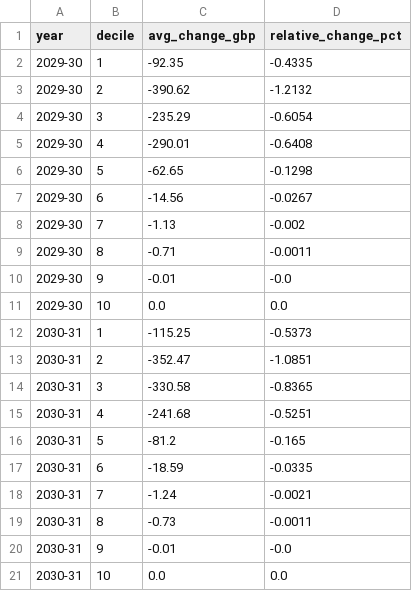
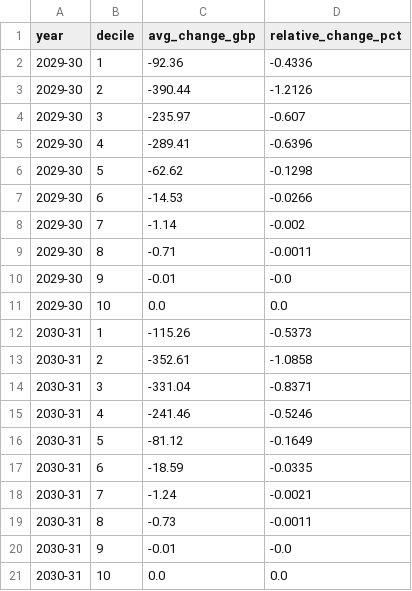
Before and after one commit to PolicyEngine/uk-two-child-limit-reintroduction, a CSV file: public/data/distributional.csv, drawn as a sheet.

```diff
--- a/public/data/distributional.csv
+++ b/public/data/distributional.csv
@@ -1,9 +1,9 @@
 year,decile,avg_change_gbp,relative_change_pct
-2029-30,1,-92.35,-0.4335
-2029-30,2,-390.62,-1.2132
-2029-30,3,-235.29,-0.6054
-2029-30,4,-290.01,-0.6408
-2029-30,5,-62.65,-0.1298
-2029-30,6,-14.56,-0.0267
-2029-30,7,-1.13,-0.002
+2029-30,1,-92.36,-0.4336
+2029-30,2,-390.44,-1.2126
+2029-30,3,-235.97,-0.607
+2029-30,4,-289.41,-0.6396
+2029-30,5,-62.62,-0.1298
+2029-30,6,-14.53,-0.0266
+2029-30,7,-1.14,-0.002
 2029-30,8,-0.71,-0.0011
@@ -11,7 +11,7 @@ year,decile,avg_change_gbp,relative_change_pct
 2029-30,10,0.0,0.0
-2030-31,1,-115.25,-0.5373
-2030-31,2,-352.47,-1.0851
-2030-31,3,-330.58,-0.8365
-2030-31,4,-241.68,-0.5251
-2030-31,5,-81.2,-0.165
+2030-31,1,-115.26,-0.5373
+2030-31,2,-352.61,-1.0858
+2030-31,3,-331.04,-0.8371
+2030-31,4,-241.46,-0.5246
+2030-31,5,-81.12,-0.1649
 2030-31,6,-18.59,-0.0335
```
Also changed, not shown: public/data/constituency.csv, public/data/headcounts.csv, 3 other files.
